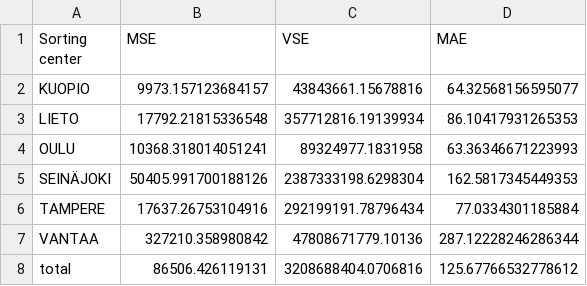
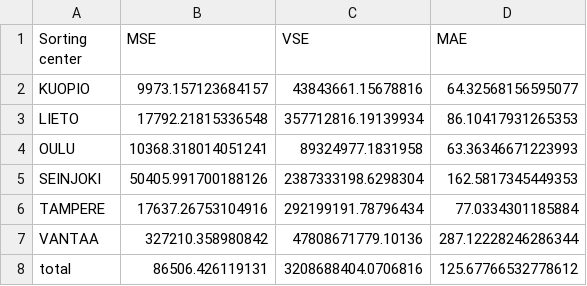
Before and after one commit to 504523tb/CIEM6302-Advanced-Data-Science-for-Traffic-and-Transportation-Engineering-PrimeVision-G1, a CSV file: Results/results_ARIMA.csv, drawn as a sheet; the diff names each change by its address in the sheet, - before the commit and + after, or states it on an @@ line.

```diff
--- a/Results/results_ARIMA.csv
+++ b/Results/results_ARIMA.csv
-A5 (Sorting center): SEINÄJOKI
+A5 (Sorting center): SEINJOKI
```
Also changed, not shown: Results/results_LR.csv, Results/results_NN.csv, 27 other files.
